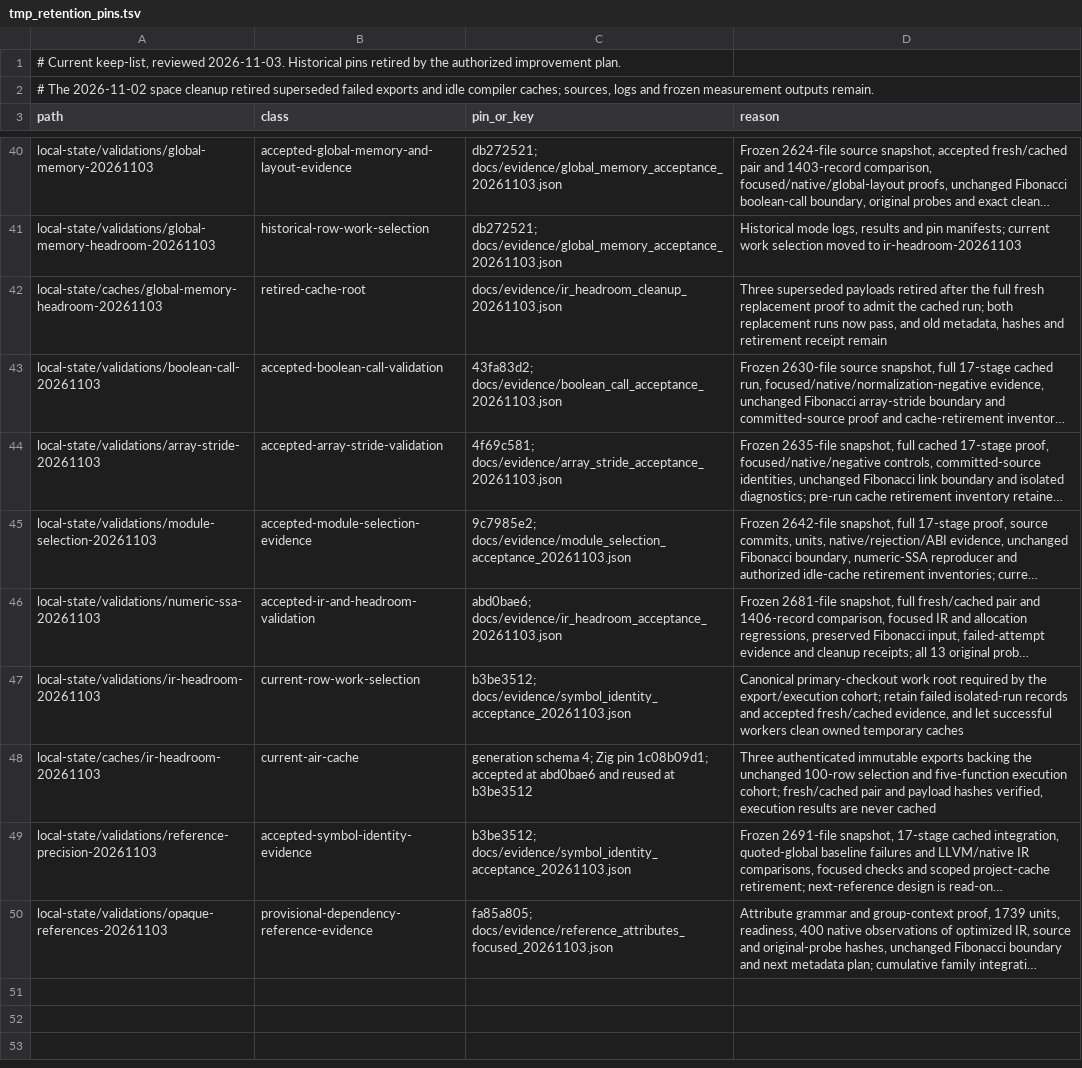
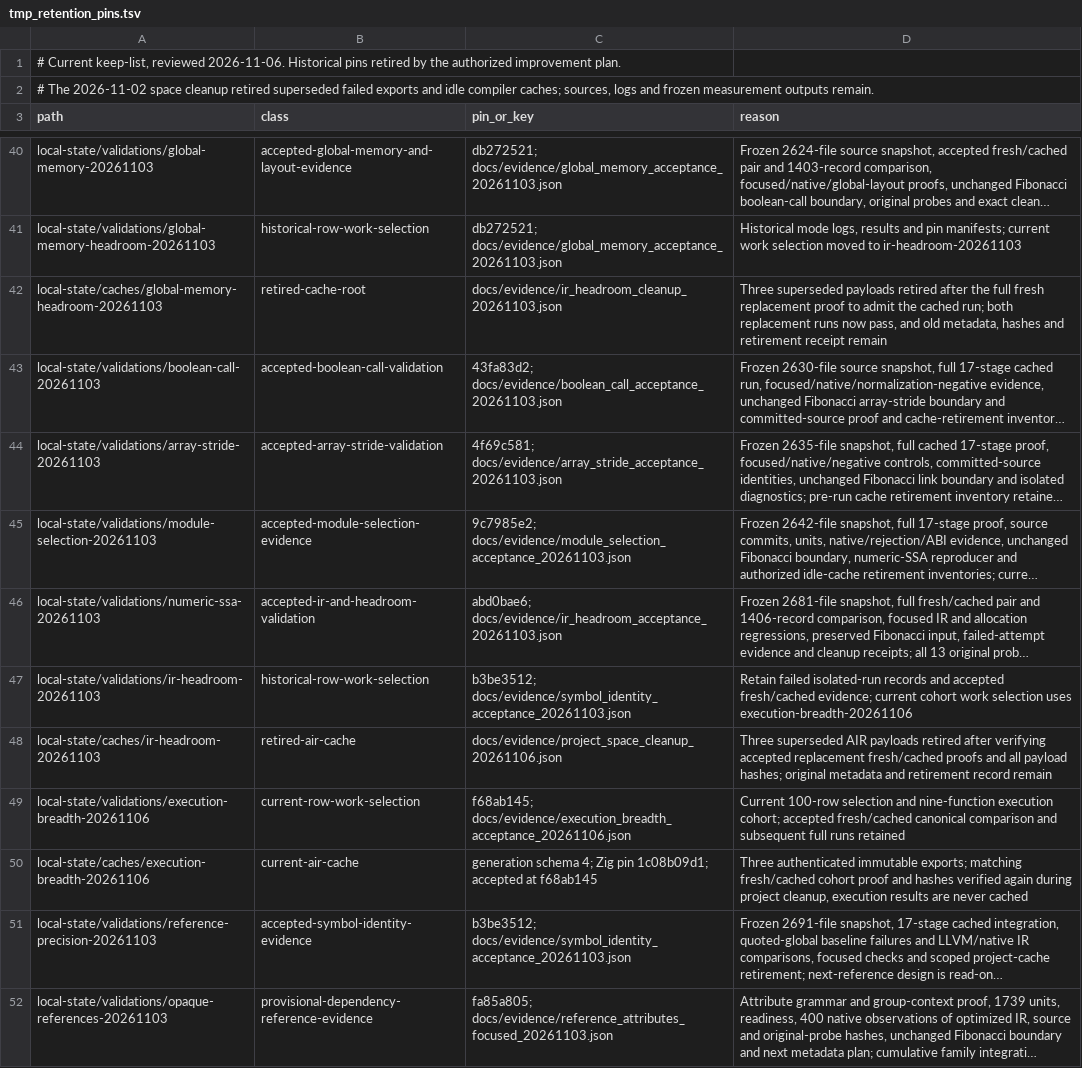
Before and after one commit to alogic0/z-llvm, a TSV file: docs/evidence/tmp_retention_pins.tsv, drawn as a sheet; only a part is shown, gaps mark what is left out; long unchanged cells end in …; the diff names each change by its address in the sheet, - before the commit and + after, or states it on an @@ line.

Commit message:
docs: record verified project cleanup and current AIR generation
Retire 3.92 GB of superseded ir-headroom AIR only after verifying the accepted
replacement metadata, all payload hashes and the 36-record fresh/cached proof.
Preserve the old metadata and historical acceptance records. Remove 0.16 GB of
idle caches and recover 0.34 GB through identical immutable capture hardlinks.
All 261 captured files retain their paths and hashes; current AIR, compilers,
862 cache-neighbor files, source state and all thirteen probes verify unchanged.

The earlier task-cache cleanup recovered 2.64 GB, for 7.06 GB of allocated
space across both intervals. Shared caches, diagnostic worktrees and artifact
pins remain; no archives were created. Attribute the separate approximately
40 GB filesystem gain to activity outside these cleanup intervals.

Update the current keep-list and stale historical cache wording. Full
acceptance now has sufficient admission space and remains the next action;
compiler capability counters are unchanged.

```diff
--- a/docs/evidence/tmp_retention_pins.tsv
+++ b/docs/evidence/tmp_retention_pins.tsv
-A1 (path): …keep-list, reviewed 2026-11-03. Historical pins…
+A1 (path): …keep-list, reviewed 2026-11-06. Historical pins…
-B47 (class): current-row-work-selection
+B47 (class): historical-row-work-selection
-D47 (reason): Canonical primary-checkout work root required by the export/execution cohort; retain failed isolated-run records and accepted fresh/cached evidence, and let successful workers clean owned temporary caches
+D47 (reason): Retain failed isolated-run records and accepted fresh/cached evidence; current cohort work selection uses execution-breadth-20261106
-B48 (class): current-air-cache
+B48 (class): retired-air-cache
-C48 (pin_or_key): generation schema 4; Zig pin 1c08b09d1; accepted at abd0bae6 and reused at b3be3512
+C48 (pin_or_key): docs/evidence/project_space_cleanup_20261106.json
-D48 (reason): Three authenticated immutable exports backing the unchanged 100-row selection and five-function execution cohort; fresh/cached pair and payload hashes verified, execution results are never cached
+D48 (reason): Three superseded AIR payloads retired after verifying accepted replacement fresh/cached proofs and all payload hashes; original metadata and retirement record remain
+row 49: local-state/validations/execution-breadth-20261106 | current-row-work-selection | f68ab145; docs/evidence/execution_breadth_acceptance_20261106.json | Current 100-row selection and nine-function execution cohort; accepted fresh/cached canonical comparison and subsequent full runs retained
+row 50: local-state/caches/execution-breadth-20261106 | current-air-cache | generation schema 4; Zig pin 1c08b09d1; accepted at f68ab145 | Three authenticated immutable exports; matching fresh/cached cohort proof and hashes verified again during project cleanup, execution results are never cached
```
Also changed, not shown: 7 other files.
